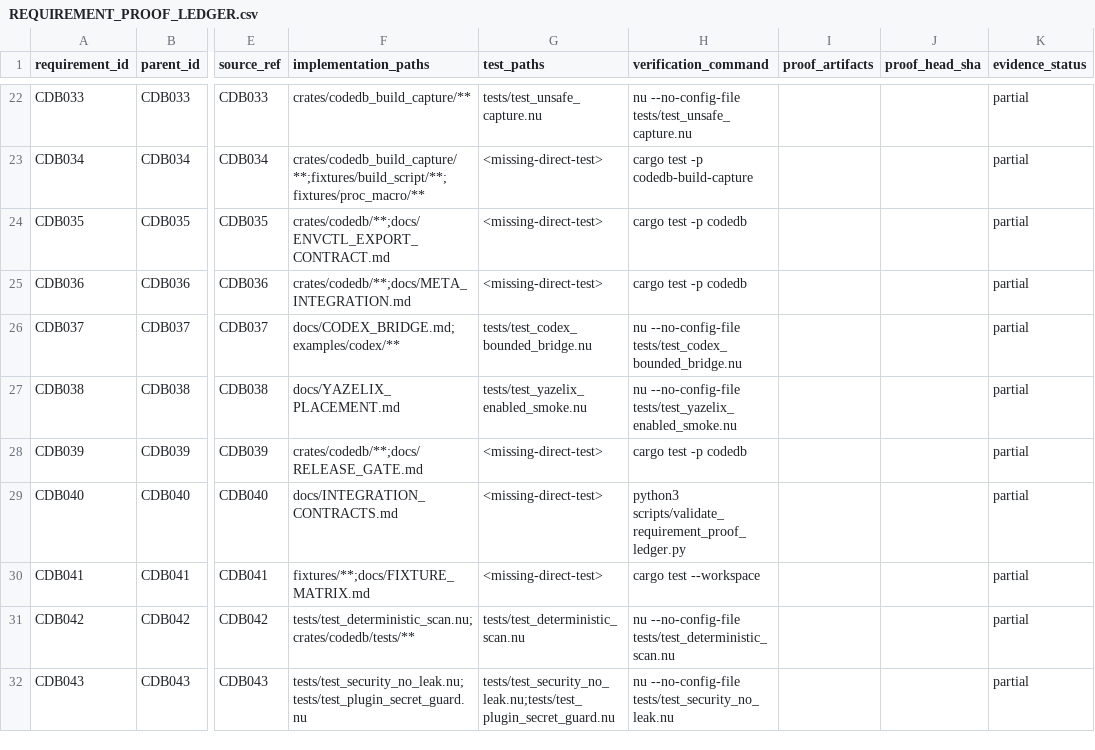
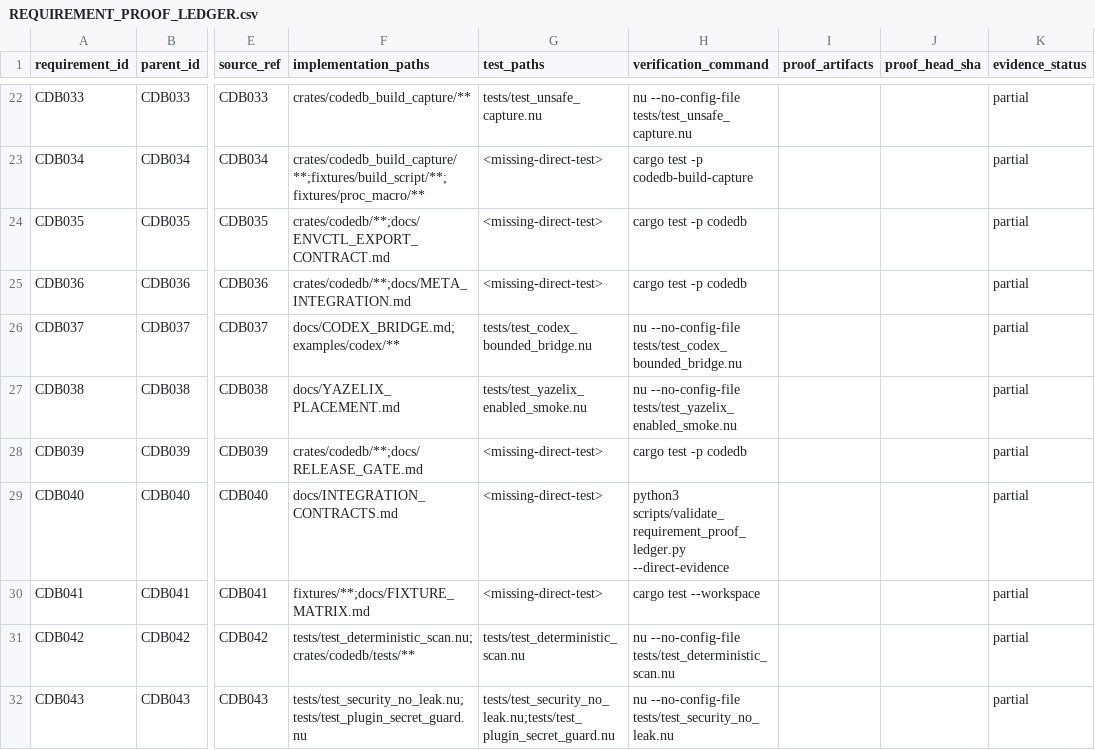
Before and after one commit to FlexNetOS/nu_plugin, a CSV file: execution/REQUIREMENT_PROOF_LEDGER.csv, drawn as a sheet; only a part is shown, gaps mark what is left out; the diff covers the shown part only; the diff names each change by its address in the sheet, - before the commit and + after, or states it on an @@ line.

```diff
--- a/execution/REQUIREMENT_PROOF_LEDGER.csv
+++ b/execution/REQUIREMENT_PROOF_LEDGER.csv
-H29 (verification_command): python3 scripts/validate_requirement_proof_ledger.py
+H29 (verification_command): python3 scripts/validate_requirement_proof_ledger.py --direct-evidence
```
Also changed, not shown: 4 edited cells elsewhere in this file, execution/COMMAND_LEDGER.csv, 47 other files.
